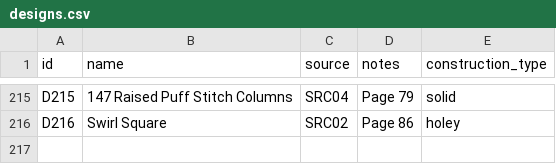
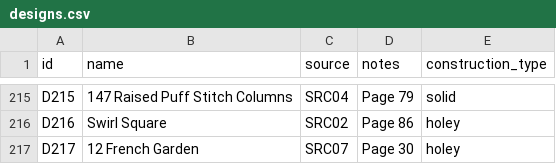
Before and after one commit to anhtr/grannydb, a CSV file: data/designs.csv, drawn as a sheet; only a part is shown, gaps mark what is left out.

Commit message:
Update 1 design
- save designs/D217 — Name: 12 French Garden, Source: SRC07, Construction: holey, Notes: Page 30

```diff
--- a/data/designs.csv
+++ b/data/designs.csv
@@ -219 +219,2 @@ D215,147 Raised Puff Stitch Columns,SRC04,Page 79,solid
 D216,Swirl Square,SRC02,Page 86,holey
+D217,12 French Garden,SRC07,Page 30,holey
```
